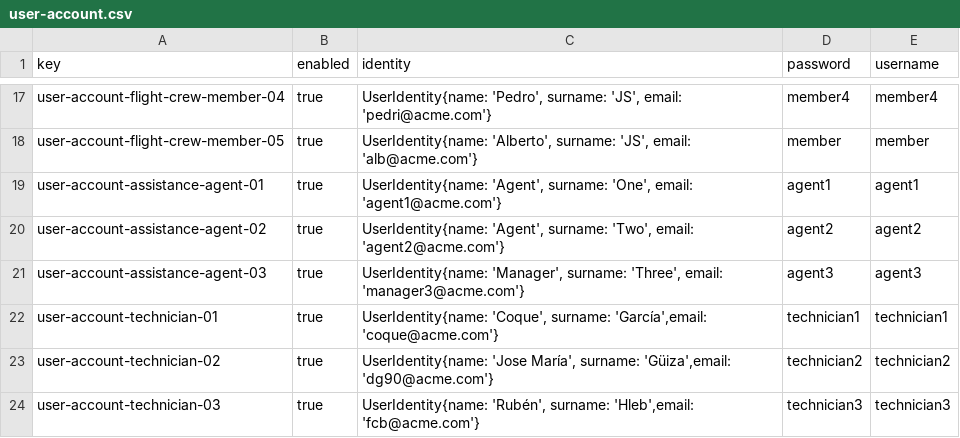
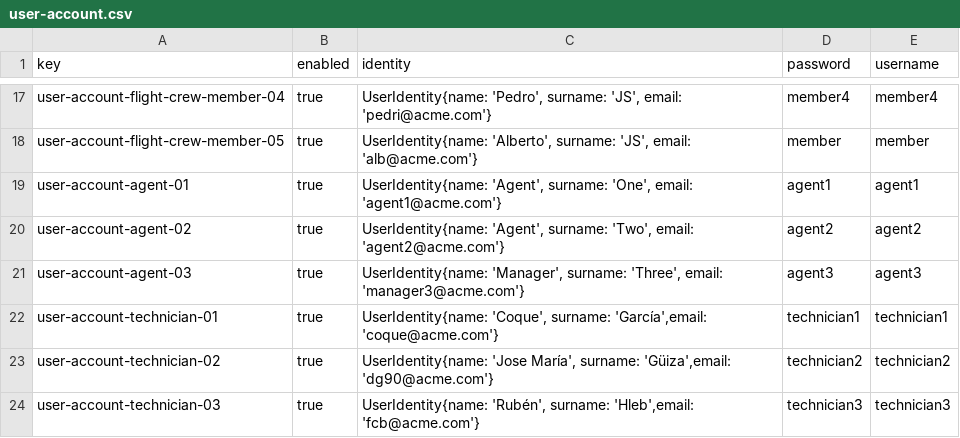
Before and after one commit to pabmejbui/Acme-ANS, a CSV file: src/main/resources/WEB-INF/data/sample/user-account.csv, drawn as a sheet; only a part is shown, gaps mark what is left out.

```diff
--- a/src/main/resources/WEB-INF/data/sample/user-account.csv
+++ b/src/main/resources/WEB-INF/data/sample/user-account.csv
@@ -18,5 +18,5 @@ user-account-flight-crew-member-04,true,"UserIdentity{name: 'Pedro', surname: 'J
 user-account-flight-crew-member-05,true,"UserIdentity{name: 'Alberto', surname: 'JS', email: 'alb@acme.com'}",member,member
-user-account-assistance-agent-01,true,"UserIdentity{name: 'Agent', surname: 'One', email: 'agent1@acme.com'}",agent1,agent1
-user-account-assistance-agent-02,true,"UserIdentity{name: 'Agent', surname: 'Two', email: 'agent2@acme.com'}",agent2,agent2
-user-account-assistance-agent-03,true,"UserIdentity{name: 'Manager', surname: 'Three', email: 'manager3@acme.com'}",agent3,agent3
+user-account-agent-01,true,"UserIdentity{name: 'Agent', surname: 'One', email: 'agent1@acme.com'}",agent1,agent1
+user-account-agent-02,true,"UserIdentity{name: 'Agent', surname: 'Two', email: 'agent2@acme.com'}",agent2,agent2
+user-account-agent-03,true,"UserIdentity{name: 'Manager', surname: 'Three', email: 'manager3@acme.com'}",agent3,agent3
 user-account-technician-01, true, "UserIdentity{name: 'Coque', surname: 'García',email: 'coque@acme.com'}",technician1,technician1
```
Also changed, not shown: src/main/resources/WEB-INF/data/sample/assistance-agent.csv, 11 other files.
